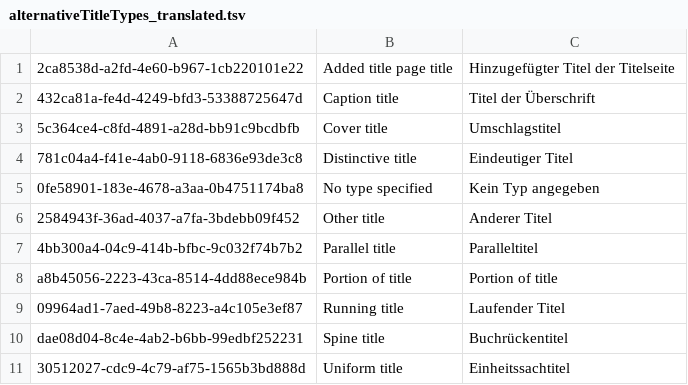
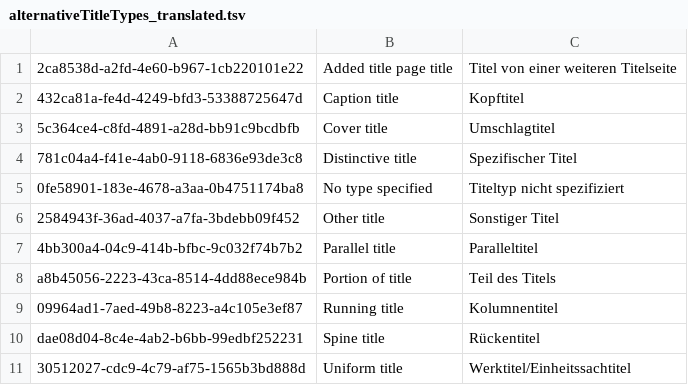
Before and after one commit to zbw/folio-inventory-translations, a TSV file: translated-files/alternativeTitleTypes_translated.tsv, drawn as a sheet.

Commit message:
change translation to hebis suggestions

```diff
--- a/translated-files/alternativeTitleTypes_translated.tsv
+++ b/translated-files/alternativeTitleTypes_translated.tsv
@@ -1,11 +1,11 @@
-2ca8538d-a2fd-4e60-b967-1cb220101e22	Added title page title	Hinzugefügter Titel der Titelseite
-432ca81a-fe4d-4249-bfd3-53388725647d	Caption title	Titel der Überschrift
-5c364ce4-c8fd-4891-a28d-bb91c9bcdbfb	Cover title	Umschlagstitel
-781c04a4-f41e-4ab0-9118-6836e93de3c8	Distinctive title	Eindeutiger Titel
-0fe58901-183e-4678-a3aa-0b4751174ba8	No type specified	Kein Typ angegeben
-2584943f-36ad-4037-a7fa-3bdebb09f452	Other title	Anderer Titel
+2ca8538d-a2fd-4e60-b967-1cb220101e22	Added title page title	Titel von einer weiteren Titelseite
+432ca81a-fe4d-4249-bfd3-53388725647d	Caption title	Kopftitel
+5c364ce4-c8fd-4891-a28d-bb91c9bcdbfb	Cover title	Umschlagtitel
+781c04a4-f41e-4ab0-9118-6836e93de3c8	Distinctive title	Spezifischer Titel
+0fe58901-183e-4678-a3aa-0b4751174ba8	No type specified	Titeltyp nicht spezifiziert
+2584943f-36ad-4037-a7fa-3bdebb09f452	Other title	Sonstiger Titel
 4bb300a4-04c9-414b-bfbc-9c032f74b7b2	Parallel title	Paralleltitel
-a8b45056-2223-43ca-8514-4dd88ece984b	Portion of title	Portion of title
-09964ad1-7aed-49b8-8223-a4c105e3ef87	Running title	Laufender Titel
-dae08d04-8c4e-4ab2-b6bb-99edbf252231	Spine title	Buchrückentitel
-30512027-cdc9-4c79-af75-1565b3bd888d	Uniform title	Einheitssachtitel
+a8b45056-2223-43ca-8514-4dd88ece984b	Portion of title	Teil des Titels
+09964ad1-7aed-49b8-8223-a4c105e3ef87	Running title	Kolumnentitel
+dae08d04-8c4e-4ab2-b6bb-99edbf252231	Spine title	Rückentitel
+30512027-cdc9-4c79-af75-1565b3bd888d	Uniform title	Werktitel/Einheitssachtitel
```
